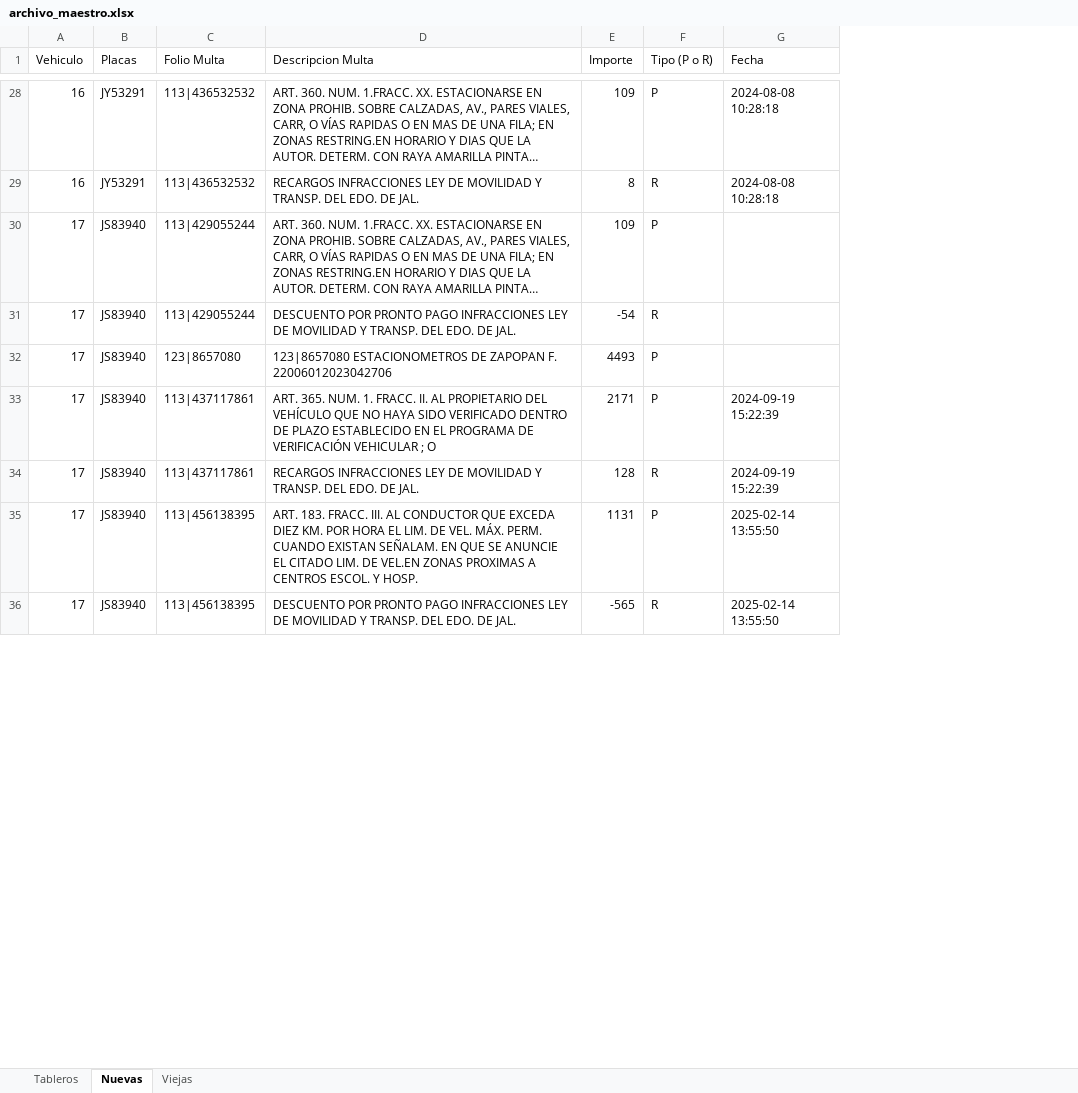
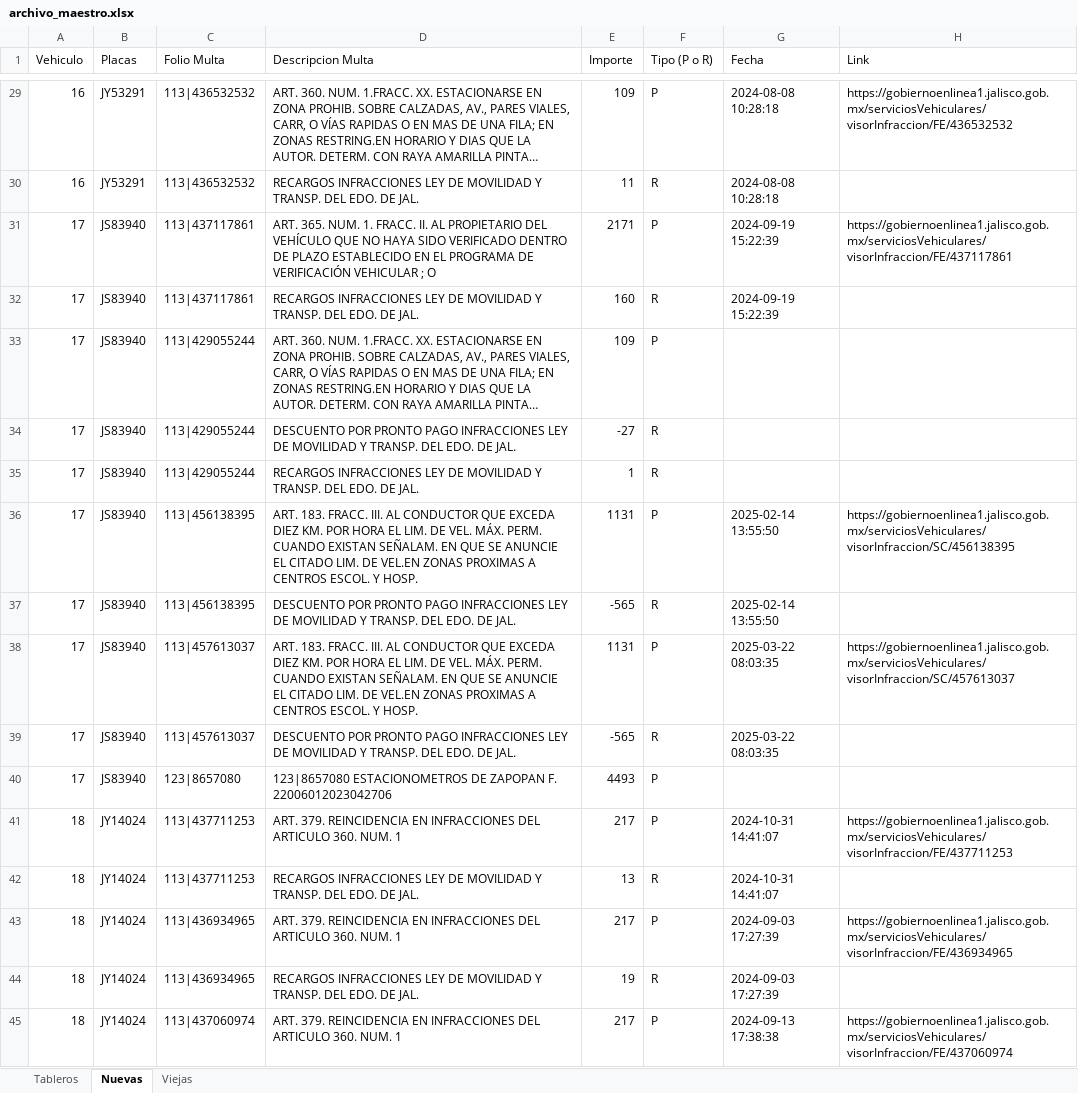
Before and after one commit to kikesantana52/adeudo-vehicular, an Excel workbook: archivo_maestro.xlsx, sheet Nuevas, drawn as a sheet; only a part is shown, gaps mark what is left out; long unchanged cells end in …; values as stored, in another font and other column widths than the file's, no borders; addresses are those after the commit; the diff covers the shown part only; the diff names each change by its address in the sheet, - before the commit and + after, or states it on an @@ line.

Commit message:
Guardar servicios por excel

```diff
--- a/archivo_maestro.xlsx (sheet Nuevas)
+++ b/archivo_maestro.xlsx (sheet Nuevas)
+column H (Link), row 29: https://gobiernoenlinea1.jalisco.gob.mx/serviciosVehiculares/visorInfraccion/FE/436532532; row 36: https://gobiernoenlinea1.jalisco.gob.mx/serviciosVehiculares/visorInfraccion/SC/456138395
-E30 (Importe): 8
+E30 (Importe): 11
@@ row 33 moved to row 31: 17 @@
+row 32: 17 | JS83940 | 113|437117861 | RECARGOS INFRACCIONES LEY DE MOVILIDAD Y TRANSP. DEL EDO. DE JAL. | 160 | R | 2024-09-19 15:22:39
-E34 (Importe): -54
+E34 (Importe): -27
-C35 (Folio Multa): 113|437117861
+C35 (Folio Multa): 113|429055244
-E35 (Importe): 128
+E35 (Importe): 1
-G35 (Fecha): 2024-09-19 15:22:39
+G35 (Fecha): (empty)
+row 38: 17 | JS83940 | 113|457613037 | ART. 183. FRACC. III. AL CONDUCTOR QUE EXCEDA DIEZ KM. POR HORA EL LIM. DE VEL. MÁX. PERM. CUANDO EXISTAN SEÑALAM. EN QUE SE ANUNCIE EL CITADO LIM. DE VEL.EN ZONAS PROXIMAS A CENTROS ESCOL. Y HOSP. | 1131 | P | 2025-03-22 08:03:35 | https://gobiernoenlinea1.jalisco.gob.mx/serviciosVehiculares/visorInfraccion/SC/457613037
+row 39: 17 | JS83940 | 113|457613037 | DESCUENTO POR PRONTO PAGO INFRACCIONES LEY DE MOVILIDAD Y TRANSP. DEL EDO. DE JAL. | -565 | R | 2025-03-22 08:03:35
@@ row 32 moved to row 40: 17 @@
@@ row 42 moved to row 41: 18 @@
+row 42: 18 | JY14024 | 113|437711253 | RECARGOS INFRACCIONES LEY DE MOVILIDAD Y TRANSP. DEL EDO. DE JAL. | 13 | R | 2024-10-31 14:41:07
@@ row 38 moved to row 43: 18 @@
+row 44: 18 | JY14024 | 113|436934965 | RECARGOS INFRACCIONES LEY DE MOVILIDAD Y TRANSP. DEL EDO. DE JAL. | 19 | R | 2024-09-03 17:27:39
@@ row 40 moved to row 45: 18 @@
```
Also changed, not shown: 13 added rows, 9 removed rows, 4 moved rows and 40 edited cells elsewhere in this sheet, sheet Viejas, 7 other files.
